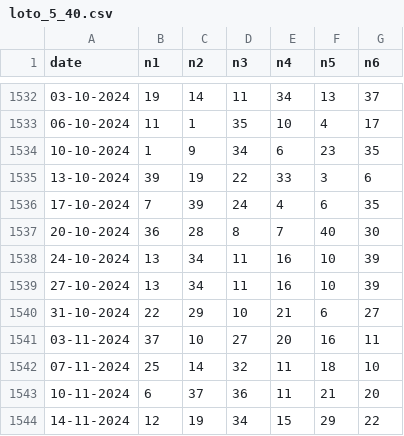
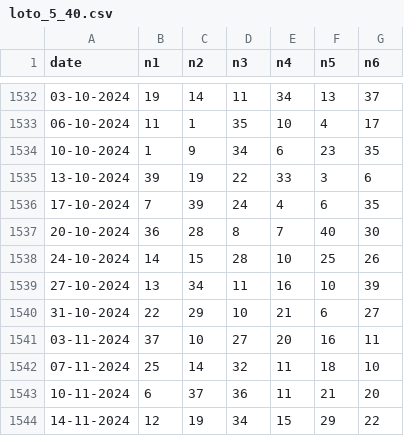
Before and after one commit to ciprianbodu/LOTO, a CSV file: _ISTORIC/loto_5_40.csv, drawn as a sheet; only a part is shown, gaps mark what is left out.

```diff
--- a/_ISTORIC/loto_5_40.csv
+++ b/_ISTORIC/loto_5_40.csv
@@ -1537,3 +1537,3 @@ date,n1,n2,n3,n4,n5,n6
 20-10-2024,36,28,8,7,40,30
-24-10-2024,13,34,11,16,10,39
+24-10-2024,14,15,28,10,25,26
 27-10-2024,13,34,11,16,10,39
```
Also changed, not shown: 7 other files.
